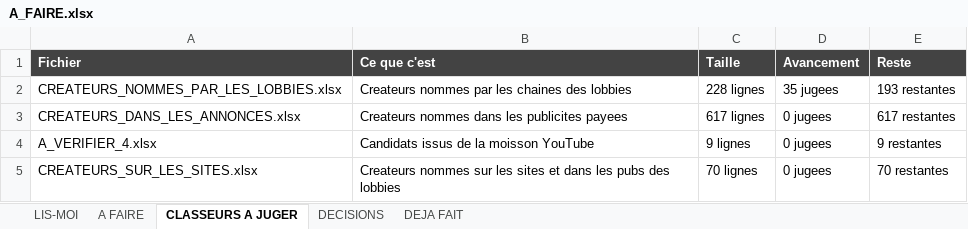
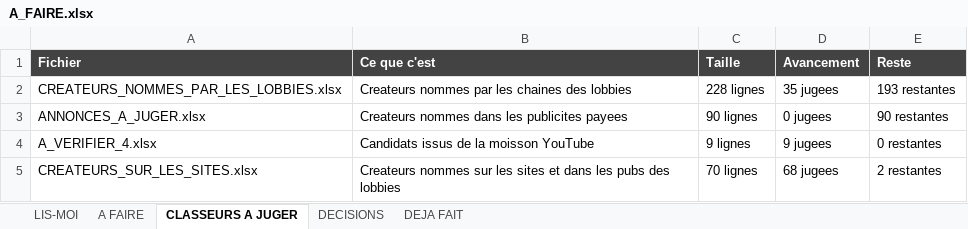
Before and after one commit to Tamateatea/influenceurs-lobbies-viande-lait, an Excel workbook: cartographie/A_FAIRE.xlsx, sheet CLASSEURS A JUGER, drawn as a sheet; values as stored, in another font and other column widths than the file's, no borders; the diff names each change by its address in the sheet, - before the commit and + after, or states it on an @@ line.

Commit message:
Le canal jamais mesure, enfin presentable
ANNONCES_A_JUGER.xlsx remplace CREATEURS_DANS_LES_ANNONCES.xlsx, que Vincent
avait juge sans detour le 29/08 : "c est de la merde". Il avait raison sur deux
points, tous deux reels et tous deux corriges.

LES LIENS. Ils pointaient vers ad_snapshot_url, consultable seulement par le
detenteur du jeton l ayant generee — et le jeton expire en deux heures. Tous
morts. Ils portaient d ailleurs ce jeton en clair, ce qui l a fait fuiter dans
sept fichiers pousses sur GitHub.

Ils utilisent maintenant la bibliotheque publicitaire PUBLIQUE de Meta,
facebook.com/ads/library/?id=<ad_id>. Aucun jeton, aucune expiration, et c est
la meme page qu un journaliste citerait.

LES MARQUES. justinbridou_fr, legaulois_officiel, regilaitfr etaient presentes
comme des createurs. Ecartes via la regle partagee de createurs.py.

L echantillon est EQUILIBRE et non proportionnel : 30 lignes par methode de
detection, sur 545 createurs au total. On veut mesurer chaque methode, pas
refleter son volume — proportionnel, la voie douteuse aurait ecrase les deux
autres et on n aurait rien mesure du tout.

25 minutes de travail pour trancher le canal qui fournit la plus grosse part du
jeu de donnees et dont on ignore tout de la fiabilite.

```diff
--- a/cartographie/A_FAIRE.xlsx (sheet CLASSEURS A JUGER)
+++ b/cartographie/A_FAIRE.xlsx (sheet CLASSEURS A JUGER)
-A3 (Fichier): CREATEURS_DANS_LES_ANNONCES.xlsx
+A3 (Fichier): ANNONCES_A_JUGER.xlsx
-C3 (Taille): 617 lignes
+C3 (Taille): 90 lignes
-E3 (Reste): 617 restantes
+E3 (Reste): 90 restantes
-D4 (Avancement): 0 jugees
+D4 (Avancement): 9 jugees
-E4 (Reste): 9 restantes
+E4 (Reste): 0 restantes
-D5 (Avancement): 0 jugees
+D5 (Avancement): 68 jugees
-E5 (Reste): 70 restantes
+E5 (Reste): 2 restantes
```
Also changed, not shown: sheet A FAIRE, 4 other files.
